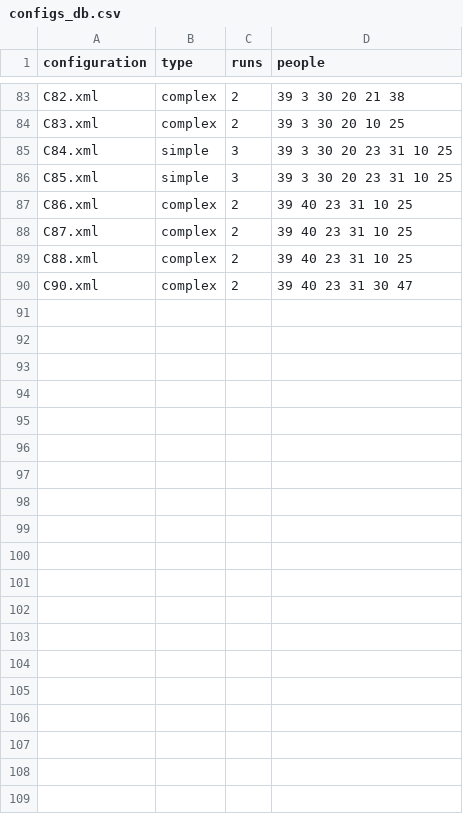
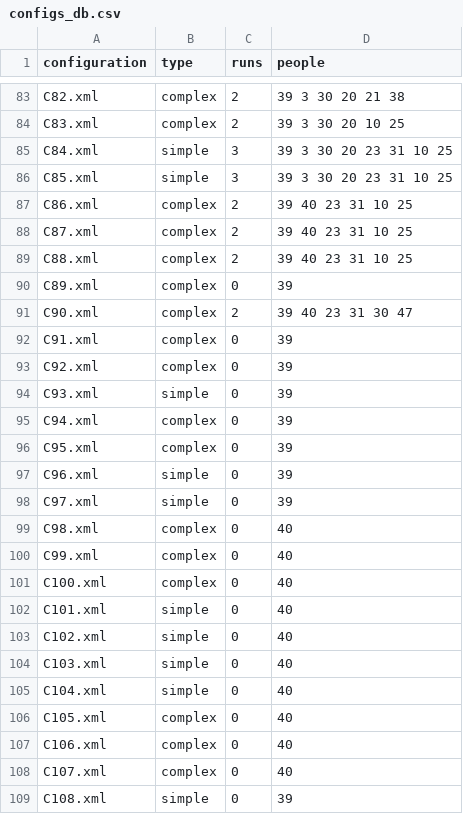
Before and after one commit to prashant-jayan21/minecraft-dialogue, a CSV file: build/install/Python_Examples/configs_db.csv, drawn as a sheet; only a part is shown, gaps mark what is left out.

Commit message:
Add new configs + rename Prashant's configs

```diff
--- a/build/install/Python_Examples/configs_db.csv
+++ b/build/install/Python_Examples/configs_db.csv
@@ -89,2 +89,21 @@ C87.xml,complex,2,39 40 23 31 10 25
 C88.xml,complex,2,39 40 23 31 10 25
+C89.xml,complex,0,39
 C90.xml,complex,2,39 40 23 31 30 47
+C91.xml,complex,0,39
+C92.xml,complex,0,39
+C93.xml,simple,0,39
+C94.xml,complex,0,39
+C95.xml,complex,0,39
+C96.xml,simple,0,39
+C97.xml,simple,0,39
+C98.xml,complex,0,40
+C99.xml,complex,0,40
+C100.xml,complex,0,40
+C101.xml,simple,0,40
+C102.xml,simple,0,40
+C103.xml,simple,0,40
+C104.xml,simple,0,40
+C105.xml,complex,0,40
+C106.xml,complex,0,40
+C107.xml,complex,0,40
+C108.xml,simple,0,39
```
Also changed, not shown: 21 other files.
